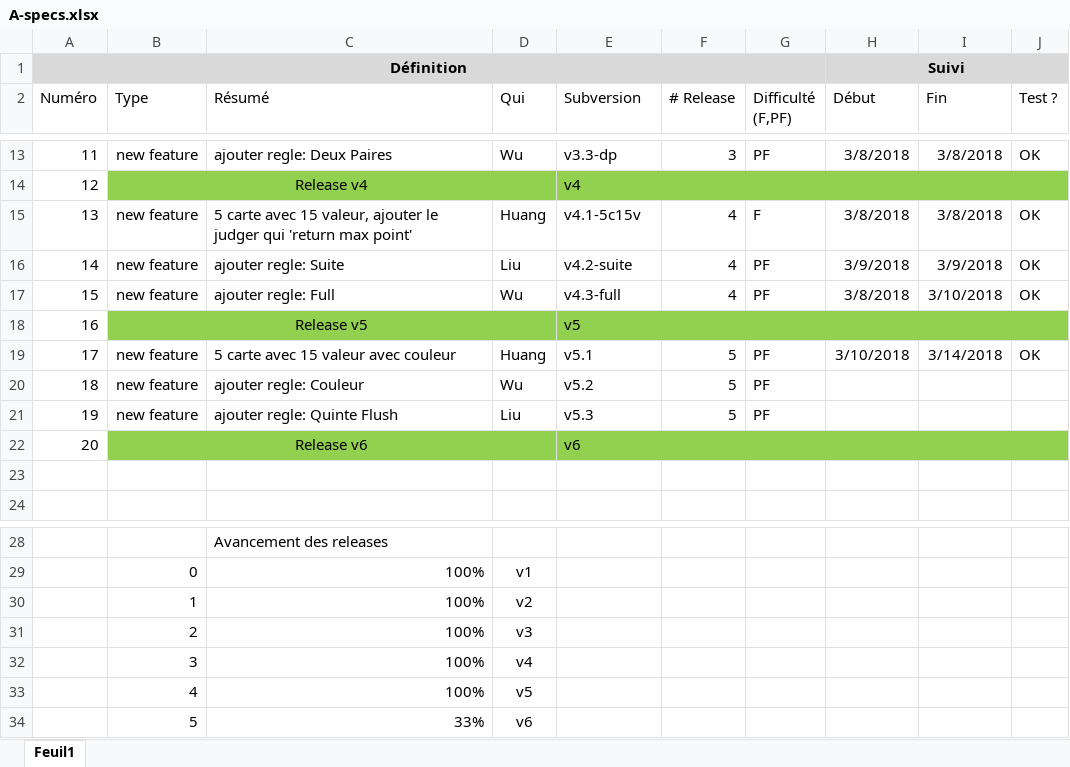
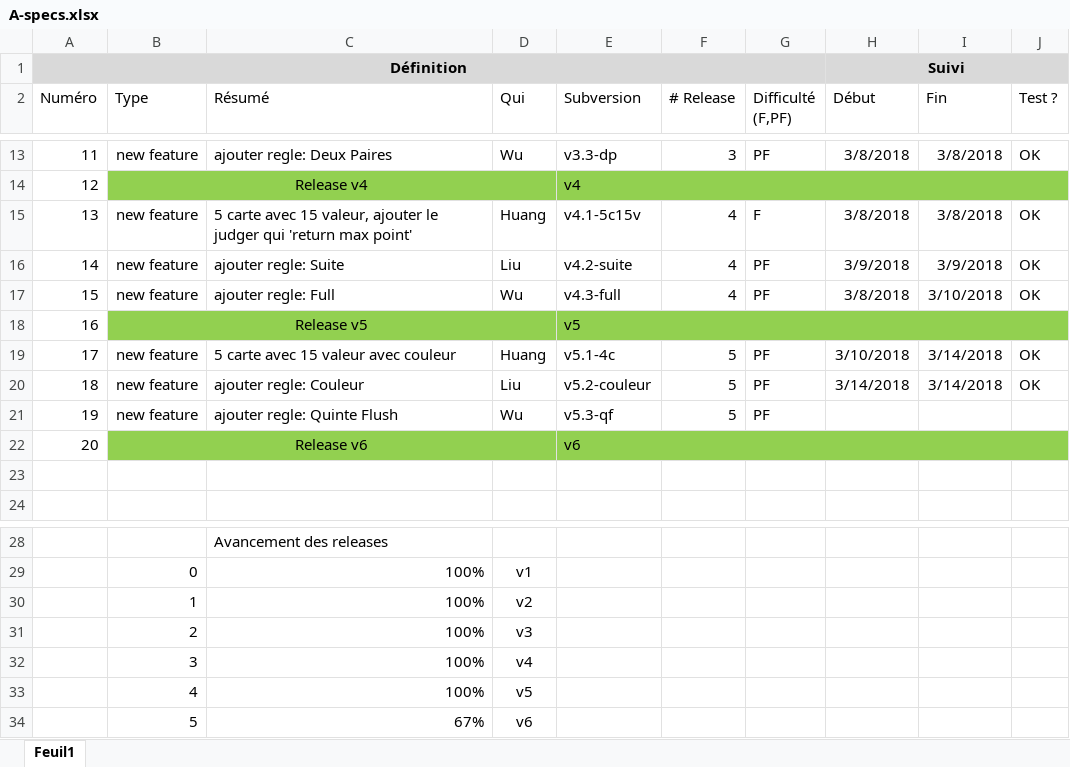
Before and after one commit to Raph-hsyuan/poker, an Excel workbook: A-specs.xlsx, sheet Feuil1, drawn as a sheet; only a part is shown, gaps mark what is left out; values as stored, in another font and other column widths than the file's, no borders; conditional formats not drawn; the diff names each change by its address in the sheet, - before the commit and + after, or states it on an @@ line.

Commit message:
Update  the spec (version 5.2)

```diff
--- a/A-specs.xlsx (sheet Feuil1)
+++ b/A-specs.xlsx (sheet Feuil1)
-E19 (Subversion): v5.1
+E19 (Subversion): v5.1-4c
-D20 (Qui): Wu
+D20 (Qui): Liu
-E20 (Subversion): v5.2
+E20 (Subversion): v5.2-couleur
-H20 (Début): (empty)
+H20 (Début): 3/14/2018
-I20 (Fin): (empty)
+I20 (Fin): 3/14/2018
-J20 (Test ?): (empty)
+J20 (Test ?): OK
-D21 (Qui): Liu
+D21 (Qui): Wu
-E21 (Subversion): v5.3
+E21 (Subversion): v5.3-qf
-C34 (Résumé): 33%
+C34 (Résumé): 67%
```
